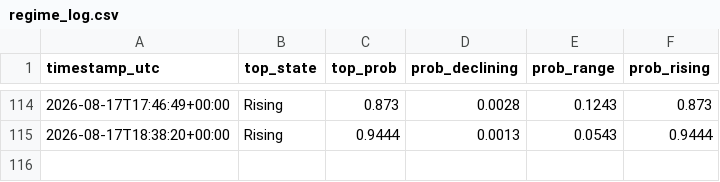
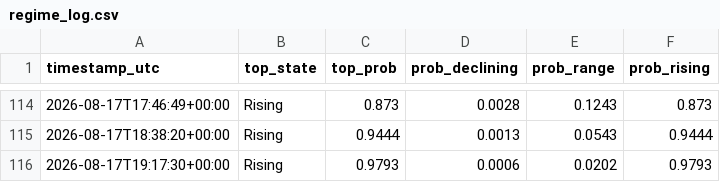
Before and after one commit to RoderickTyler/HANDOFMIDAS1, a CSV file: logs/regime_log.csv, drawn as a sheet; only a part is shown, gaps mark what is left out.

```diff
--- a/logs/regime_log.csv
+++ b/logs/regime_log.csv
@@ -115 +115,2 @@ timestamp_utc,top_state,top_prob,prob_declining,prob_range,prob_rising
 2026-08-17T18:38:20+00:00,Rising,0.9444,0.0013,0.0543,0.9444
+2026-08-17T19:17:30+00:00,Rising,0.9793,0.0006,0.0202,0.9793
```
